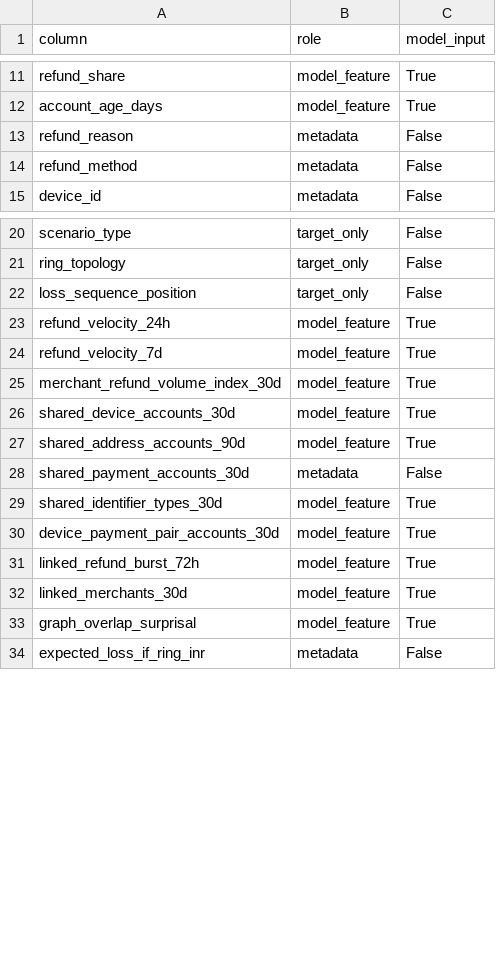
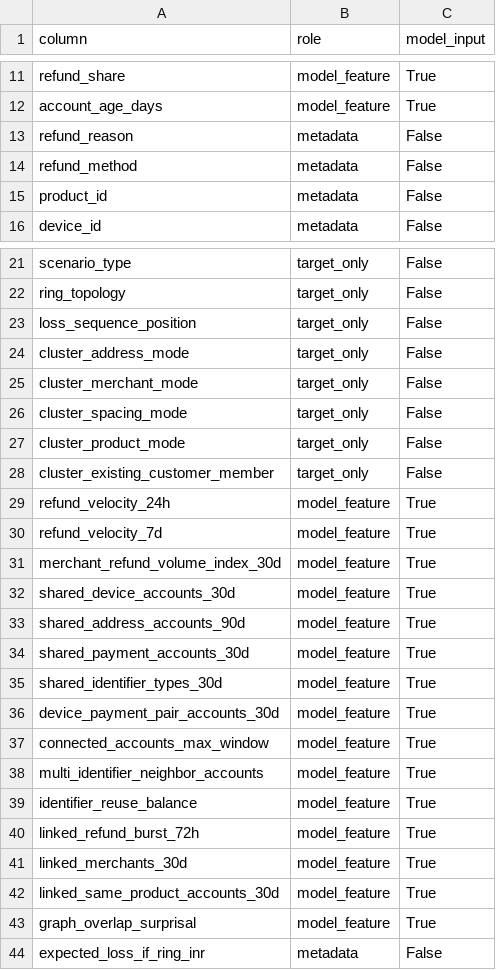
Before and after one commit to raghunandan-shaji/MarginShield, a CSV file: data/processed/data_dictionary.csv, drawn as a sheet; only a part is shown, gaps mark what is left out.

```diff
--- a/data/processed/data_dictionary.csv
+++ b/data/processed/data_dictionary.csv
@@ -14,2 +14,3 @@ refund_reason,metadata,False
 refund_method,metadata,False
+product_id,metadata,False
 device_id,metadata,False
@@ -22,2 +23,7 @@ ring_topology,target_only,False
 loss_sequence_position,target_only,False
+cluster_address_mode,target_only,False
+cluster_merchant_mode,target_only,False
+cluster_spacing_mode,target_only,False
+cluster_product_mode,target_only,False
+cluster_existing_customer_member,target_only,False
 refund_velocity_24h,model_feature,True
@@ -27,7 +33,11 @@ shared_device_accounts_30d,model_feature,True
 shared_address_accounts_90d,model_feature,True
-shared_payment_accounts_30d,metadata,False
+shared_payment_accounts_30d,model_feature,True
 shared_identifier_types_30d,model_feature,True
 device_payment_pair_accounts_30d,model_feature,True
+connected_accounts_max_window,model_feature,True
+multi_identifier_neighbor_accounts,model_feature,True
+identifier_reuse_balance,model_feature,True
 linked_refund_burst_72h,model_feature,True
 linked_merchants_30d,model_feature,True
+linked_same_product_accounts_30d,model_feature,True
 graph_overlap_surprisal,model_feature,True
```
Also changed, not shown: 36 other files.
